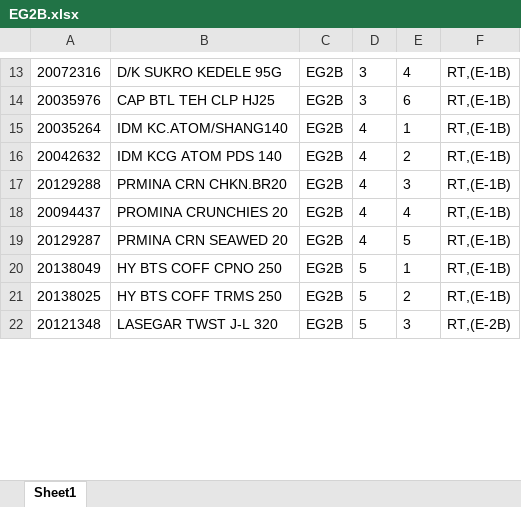
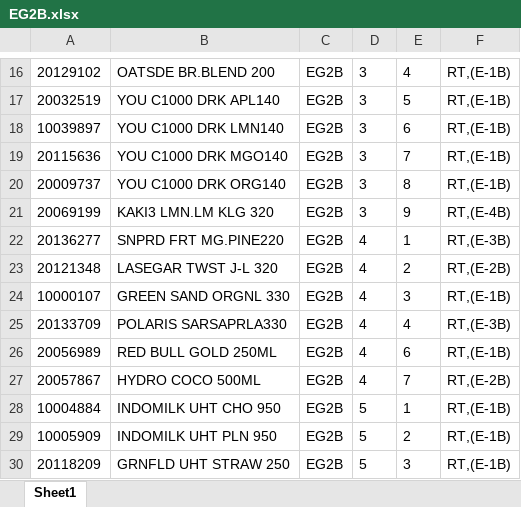
Before and after one commit to Rustandi07/listing, an Excel workbook: E/EG2B.xlsx, sheet Sheet1, drawn as a sheet; only a part is shown, gaps mark what is left out; values as stored, in another font and other column widths than the file's, no borders; addresses are those after the commit; the diff covers the shown part only; the diff names each change by its address in the sheet, - before the commit and + after, or states it on an @@ line.

```diff
--- a/E/EG2B.xlsx (sheet Sheet1)
+++ b/E/EG2B.xlsx (sheet Sheet1)
-A16: 20072316
+A16: 20129102
-B16: D/K SUKRO KEDELE 95G
+B16: OATSDE BR.BLEND 200
+row 17: 20032519 | YOU C1000 DRK APL140 | EG2B | 3 | 5 | RT,(E-1B)
-A18: 20035976
+A18: 10039897
-B18: CAP BTL TEH CLP HJ25
+B18: YOU C1000 DRK LMN140
+row 19: 20115636 | YOU C1000 DRK MGO140 | EG2B | 3 | 7 | RT,(E-1B)
+row 20: 20009737 | YOU C1000 DRK ORG140 | EG2B | 3 | 8 | RT,(E-1B)
+row 21: 20069199 | KAKI3 LMN.LM KLG 320 | EG2B | 3 | 9 | RT,(E-4B)
-A22: 20035264
+A22: 20136277
-B22: IDM KC.ATOM/SHANG140
+B22: SNPRD FRT MG.PINE220
-F22: RT,(E-1B)
+F22: RT,(E-3B)
-A23: 20042632
+A23: 20121348
-B23: IDM KCG ATOM PDS 140
+B23: LASEGAR TWST J-L 320
-F23: RT,(E-1B)
+F23: RT,(E-2B)
-A24: 20129288
+A24: 10000107
-B24: PRMINA CRN CHKN.BR20
+B24: GREEN SAND ORGNL 330
-A25: 20094437
+A25: 20133709
-B25: PROMINA CRUNCHIES 20
+B25: POLARIS SARSAPRLA330
-F25: RT,(E-1B)
+F25: RT,(E-3B)
-A26: 20129287
+A26: 20056989
-B26: PRMINA CRN SEAWED 20
+B26: RED BULL GOLD 250ML
-E26: 5
+E26: 6
+row 27: 20057867 | HYDRO COCO 500ML | EG2B | 4 | 7 | RT,(E-2B)
-A28: 20138049
+A28: 10004884
-B28: HY BTS COFF CPNO 250
+B28: INDOMILK UHT CHO 950
-A29: 20138025
+A29: 10005909
-B29: HY BTS COFF TRMS 250
+B29: INDOMILK UHT PLN 950
-A30: 20121348
+A30: 20118209
-B30: LASEGAR TWST J-L 320
+B30: GRNFLD UHT STRAW 250
-F30: RT,(E-2B)
+F30: RT,(E-1B)
```
Also changed, not shown: 4 added rows and 39 edited cells elsewhere in this sheet.
